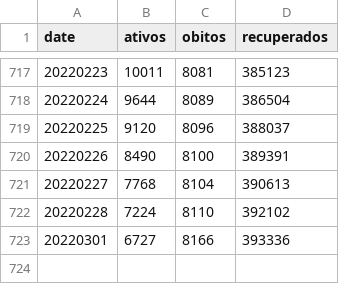
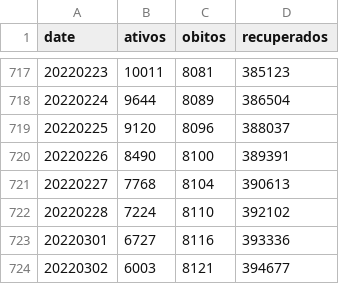
Before and after one commit to eliaskrainski/covid19misc, a CSV file: covid19time/data/boletinsSMCuritiba.csv, drawn as a sheet; only a part is shown, gaps mark what is left out.

Commit message:
update cwb boletins

```diff
--- a/covid19time/data/boletinsSMCuritiba.csv
+++ b/covid19time/data/boletinsSMCuritiba.csv
@@ -722,2 +722,3 @@ date,ativos,obitos,recuperados
 20220228,7224,8110,392102
-20220301,6727,8166,393336
+20220301,6727,8116,393336
+20220302,6003,8121,394677
```
Also changed, not shown: data/boletinsSMCuritiba.csv.
